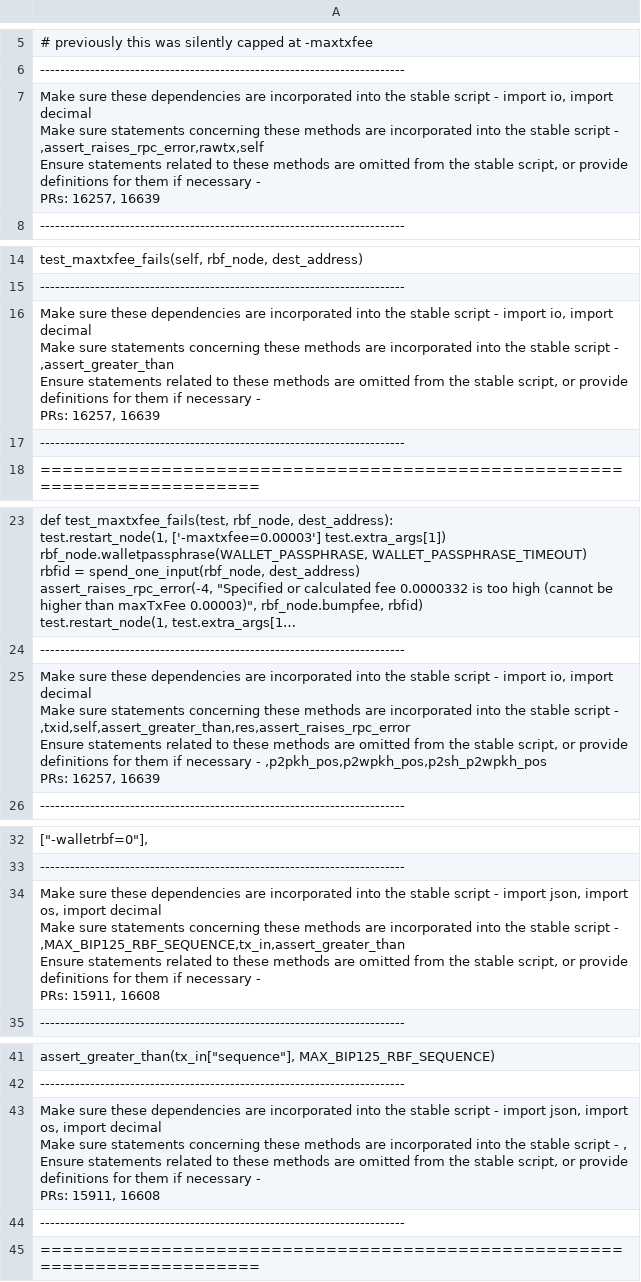
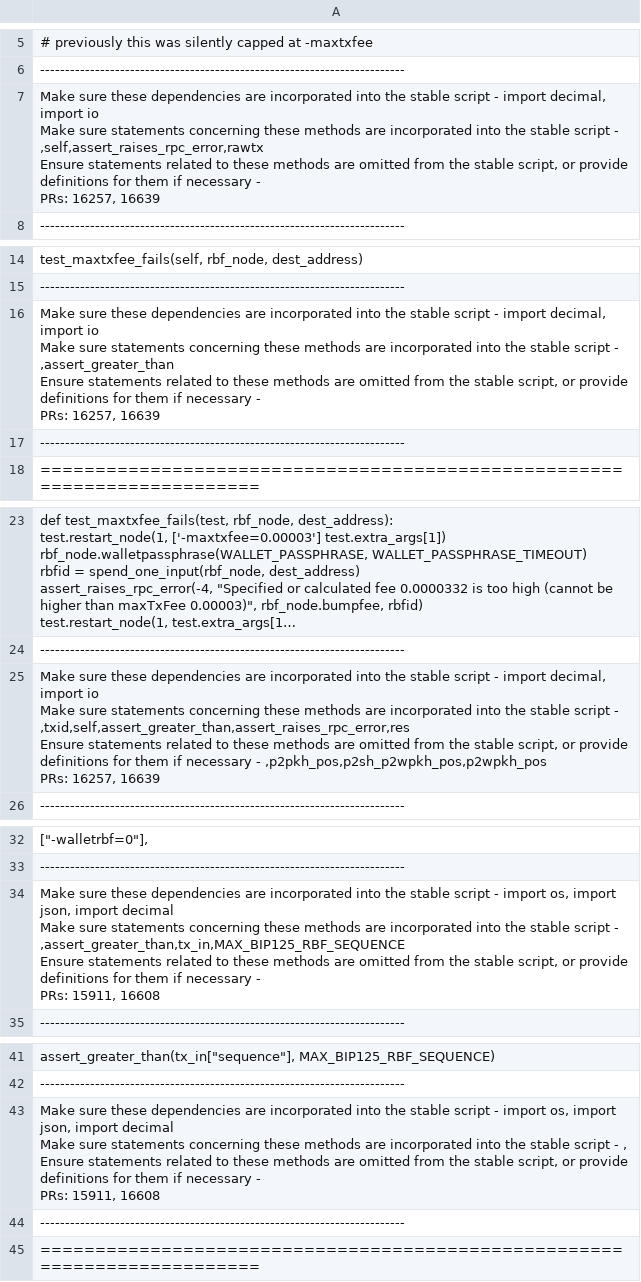
Before and after one commit to joydeba/BackSlice, a CSV file: slicerOutput/Incmp_BackSlice_Bitcoin_backport_keywordsPRsNoNeedTest.csv, drawn as a sheet; only a part is shown, gaps mark what is left out; long unchanged cells end in …; ↵ is a line break in a cell; the diff covers the shown part only; the diff names each change by its address in the sheet, - before the commit and + after, or states it on an @@ line.

Commit message:
Cpython and Bitcoin data

```diff
--- a/slicerOutput/Incmp_BackSlice_Bitcoin_backport_keywordsPRsNoNeedTest.csv
+++ b/slicerOutput/Incmp_BackSlice_Bitcoin_backport_keywordsPRsNoNeedTest.csv
-A7: …- import io, import decimal ↵ Make sure statements concerning these methods are incorporated into the stable script - ,assert_raises_rpc_error,rawtx,self ↵ Ensure statements…
+A7: …- import decimal, import io ↵ Make sure statements concerning these methods are incorporated into the stable script - ,self,assert_raises_rpc_error,rawtx ↵ Ensure statements…
-A16: …- import io, import decimal ↵ Make sure…
+A16: …- import decimal, import io ↵ Make sure…
-A25: …- import io, import decimal ↵ Make sure statements concerning these methods are incorporated into the stable script - ,txid,self,assert_greater_than,res,assert_raises_rpc_error ↵ Ensure statements related to these methods are omitted from the stable script, or provide definitions for them if necessary - ,p2pkh_pos,p2wpkh_pos,p2sh_p2wpkh_pos ↵ PRs: 16257,…
+A25: …- import decimal, import io ↵ Make sure statements concerning these methods are incorporated into the stable script - ,txid,self,assert_greater_than,assert_raises_rpc_error,res ↵ Ensure statements related to these methods are omitted from the stable script, or provide definitions for them if necessary - ,p2pkh_pos,p2sh_p2wpkh_pos,p2wpkh_pos ↵ PRs: 16257,…
-A34: …- import json, import os, import decimal ↵ Make sure statements concerning these methods are incorporated into the stable script - ,MAX_BIP125_RBF_SEQUENCE,tx_in,assert_greater_than ↵ Ensure statements…
+A34: …- import os, import json, import decimal ↵ Make sure statements concerning these methods are incorporated into the stable script - ,assert_greater_than,tx_in,MAX_BIP125_RBF_SEQUENCE ↵ Ensure statements…
-A43: …- import json, import os, import decimal…
+A43: …- import os, import json, import decimal…
```
Also changed, not shown: 3 edited cells elsewhere in this file, slicerOutput/Incmp_BackSlice_Cpython_backport_keywordsPRsNoNeedTest.csv, 6 other files.
